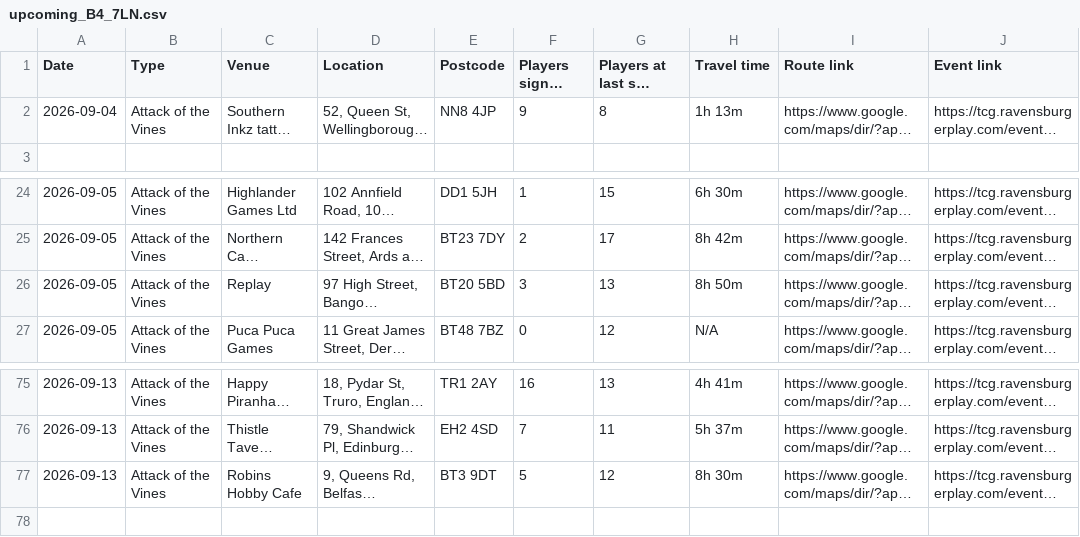
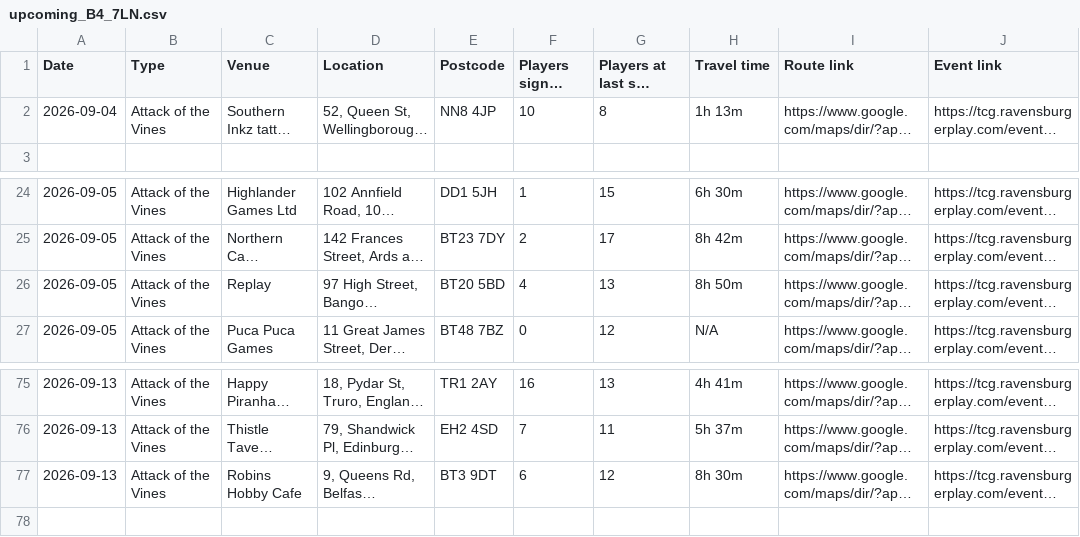
Before and after one commit to 5uperdan/playhub-upcoming-set-champs-web-ui, a CSV file: docs/upcoming_B4_7LN.csv, drawn as a sheet; only a part is shown, gaps mark what is left out; long unchanged cells end in …; the diff names each change by its address in the sheet, - before the commit and + after, or states it on an @@ line.

```diff
--- a/docs/upcoming_B4_7LN.csv
+++ b/docs/upcoming_B4_7LN.csv
-F2 (Players signed up): 9
+F2 (Players signed up): 10
-F26 (Players signed up): 3
+F26 (Players signed up): 4
-F77 (Players signed up): 5
+F77 (Players signed up): 6
```
Also changed, not shown: docs/upcoming_CV6_1GF.csv, docs/upcoming_DA13_9DJ.csv, 11 other files.
